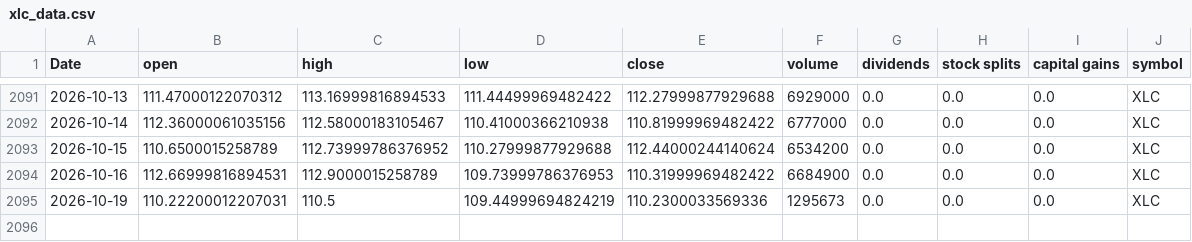
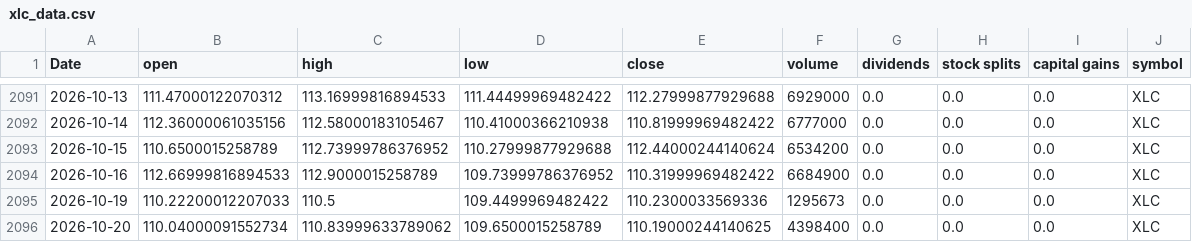
Before and after one commit to Akishai18/SignalM, a CSV file: data/sectors/xlc_data.csv, drawn as a sheet; only a part is shown, gaps mark what is left out.

```diff
--- a/data/sectors/xlc_data.csv
+++ b/data/sectors/xlc_data.csv
@@ -2093,3 +2093,4 @@ Date,open,high,low,close,volume,dividends,stock splits,capital gains,symbol
 2026-10-15,110.6500015258789,112.73999786376952,110.27999877929688,112.44000244140624,6534200,0.0,0.0,0.0,XLC
-2026-10-16,112.66999816894531,112.9000015258789,109.73999786376953,110.31999969482422,6684900,0.0,0.0,0.0,XLC
-2026-10-19,110.22200012207031,110.5,109.44999694824219,110.2300033569336,1295673,0.0,0.0,0.0,XLC
+2026-10-16,112.66999816894533,112.9000015258789,109.73999786376952,110.31999969482422,6684900,0.0,0.0,0.0,XLC
+2026-10-19,110.22200012207033,110.5,109.4499969482422,110.2300033569336,1295673,0.0,0.0,0.0,XLC
+2026-10-20,110.04000091552734,110.83999633789062,109.6500015258789,110.19000244140625,4398400,0.0,0.0,0.0,XLC
```
Also changed, not shown: data/sectors/xlre_data.csv, data/sectors/xlu_data.csv, 46 other files.
